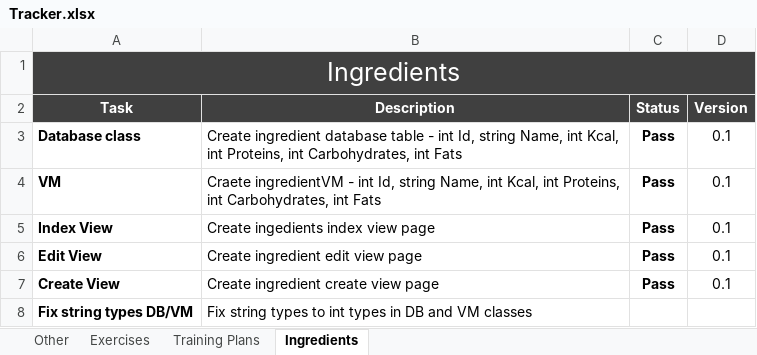
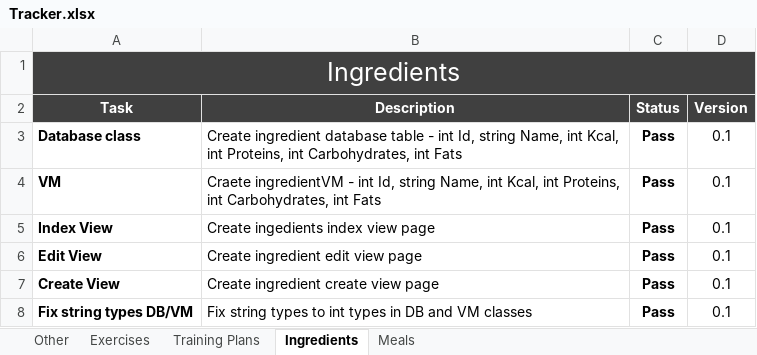
Before and after one commit to jedrulcia/EliteAthleteApp, an Excel workbook: Tracker.xlsx, sheet Ingredients, drawn as a sheet; values as stored, in another font and other column widths than the file's, no borders; conditional formats not drawn; the diff names each change by its address in the sheet, - before the commit and + after, or states it on an @@ line.

```diff
--- a/Tracker.xlsx (sheet Ingredients)
+++ b/Tracker.xlsx (sheet Ingredients)
+sheet tab: Meals
-C8 (Status): (empty)
+C8 (Status): Pass
-D8 (Version): (empty)
+D8 (Version): 0.1
```
